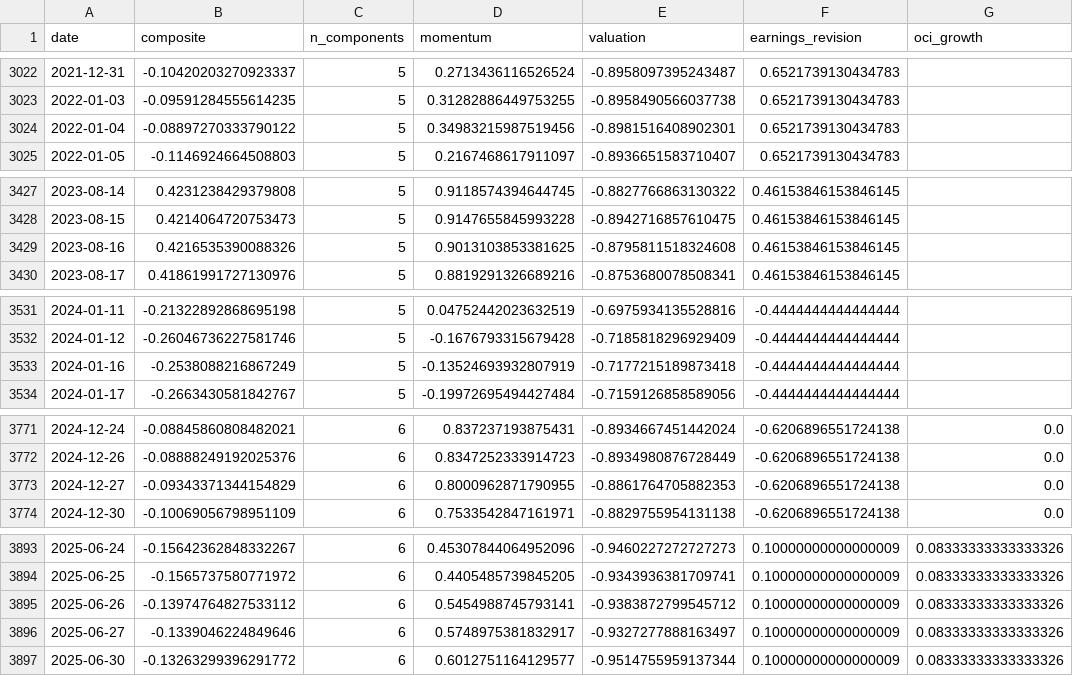
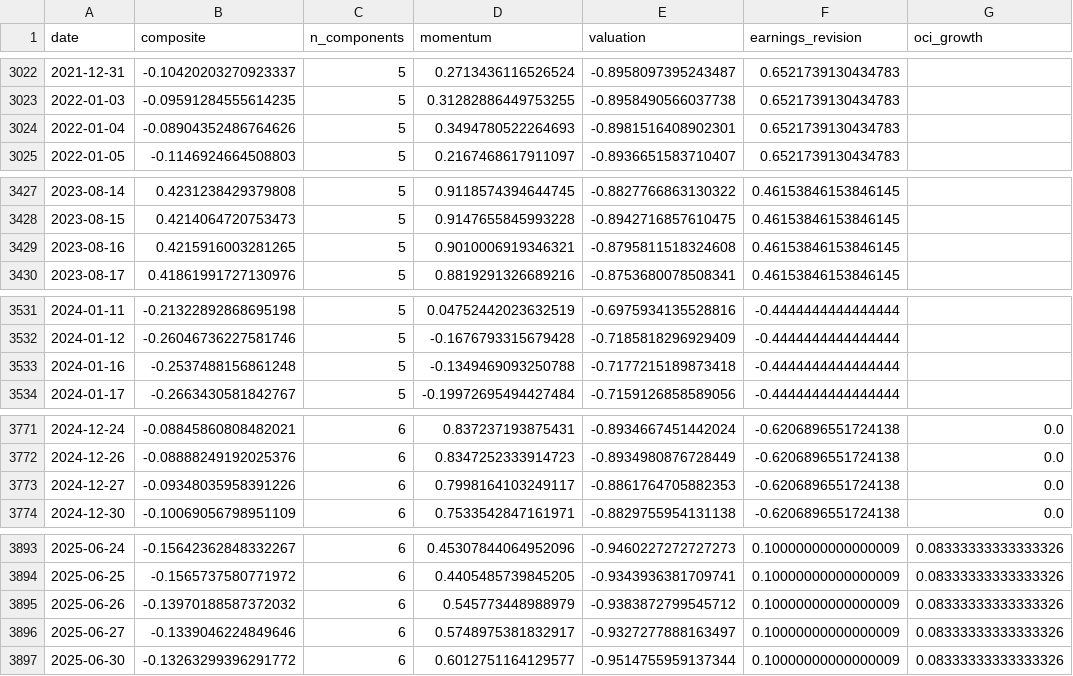
Before and after one commit to paumbernal/orcl-quant, a CSV file: models/signal_history.csv, drawn as a sheet; only a part is shown, gaps mark what is left out; the diff covers the shown part only; the diff names each change by its address in the sheet, - before the commit and + after, or states it on an @@ line.

```diff
--- a/models/signal_history.csv
+++ b/models/signal_history.csv
-B3024 (composite): -0.08897270333790122
+B3024 (composite): -0.08904352486764626
-D3024 (momentum): 0.34983215987519456
+D3024 (momentum): 0.3494780522264693
-B3429 (composite): 0.4216535390088326
+B3429 (composite): 0.4215916003281265
-D3429 (momentum): 0.9013103853381625
+D3429 (momentum): 0.9010006919346321
-B3533 (composite): -0.2538088216867249
+B3533 (composite): -0.2537488156861248
-D3533 (momentum): -0.13524693932807919
+D3533 (momentum): -0.1349469093250788
-B3773 (composite): -0.09343371344154829
+B3773 (composite): -0.09348035958391226
-D3773 (momentum): 0.8000962871790955
+D3773 (momentum): 0.7998164103249117
-B3895 (composite): -0.13974764827533112
+B3895 (composite): -0.13970188587372032
-D3895 (momentum): 0.5454988745793141
+D3895 (momentum): 0.545773448988979
```
Also changed, not shown: 2 added rows and 8 edited cells elsewhere in this file, data/processed/ohlcv_ORCL.csv, data/processed/prices_adj_close.csv, 36 other files.
